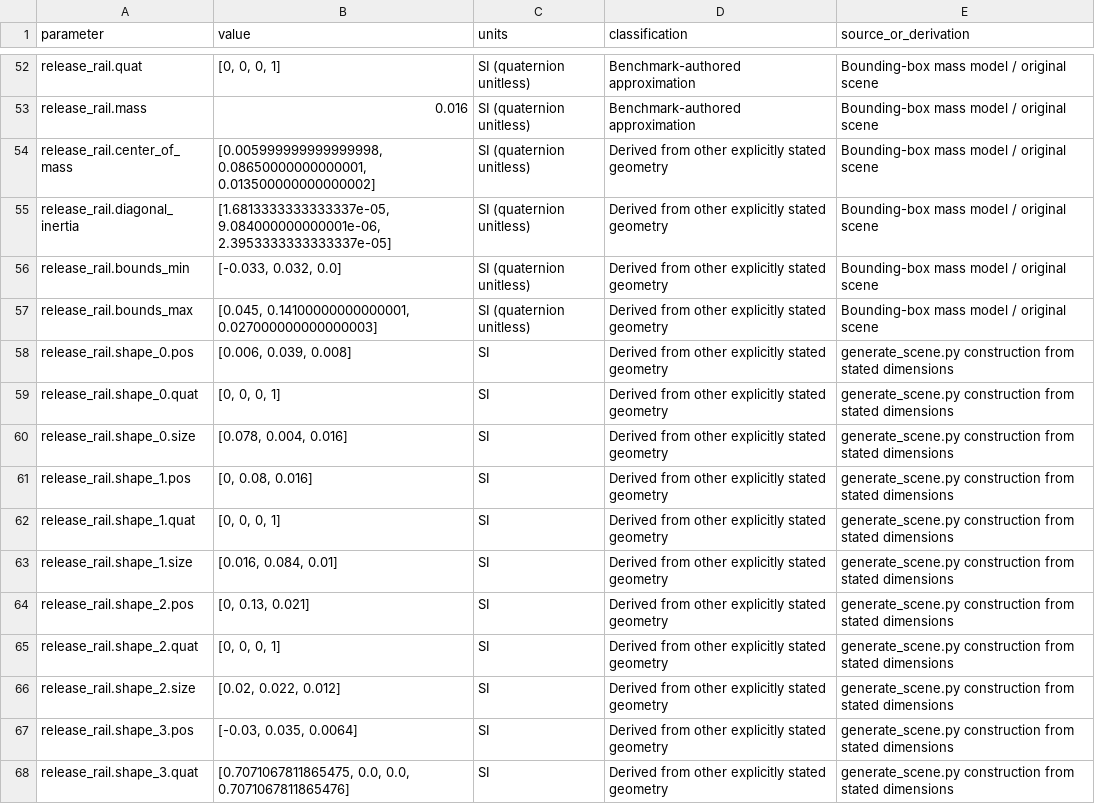
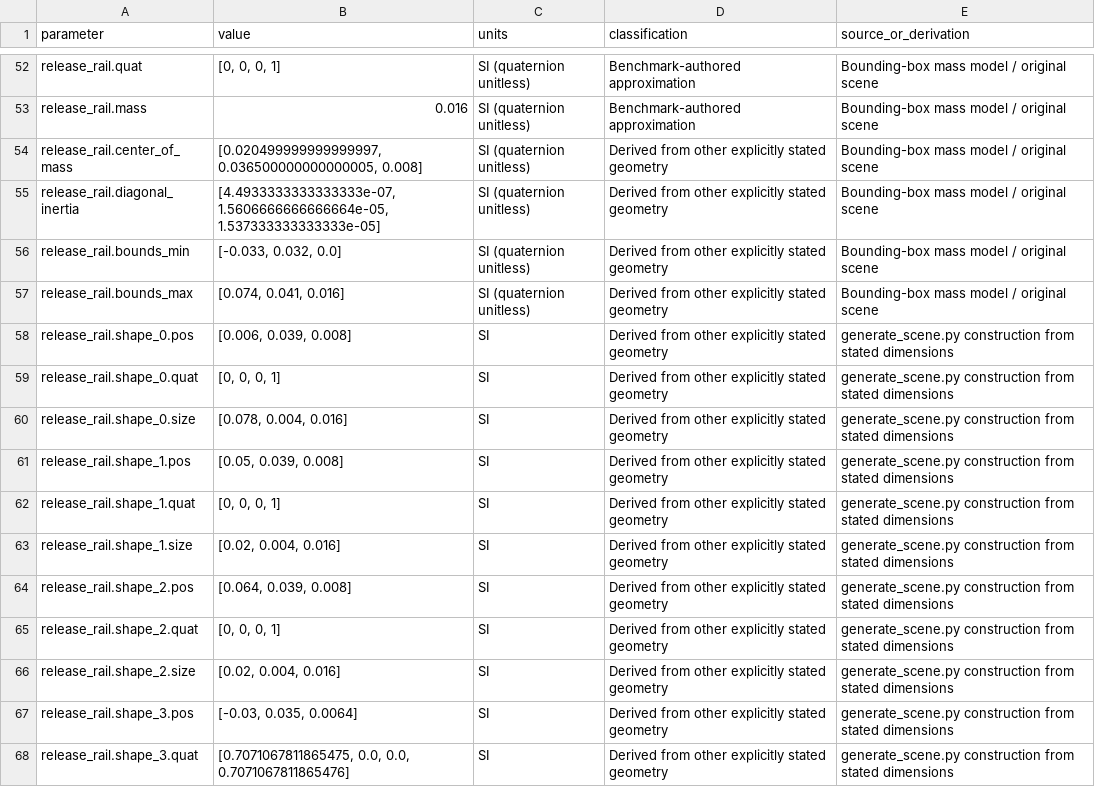
Before and after one commit to aryansennthilkumarGT/benchmark-tasks, a CSV file: tasks/drive-bracket-pin-release/parameters.csv, drawn as a sheet; only a part is shown, gaps mark what is left out.

Commit message:
Preserve drive interface repairs and block qualification on official importance feedback

```diff
--- a/tasks/drive-bracket-pin-release/parameters.csv
+++ b/tasks/drive-bracket-pin-release/parameters.csv
@@ -53,6 +53,6 @@ release_rail.quat,"[0, 0, 0, 1]",SI (quaternion unitless),Benchmark-authored app
 release_rail.mass,0.016,SI (quaternion unitless),Benchmark-authored approximation,Bounding-box mass model / original scene
-release_rail.center_of_mass,"[0.005999999999999998, 0.08650000000000001, 0.013500000000000002]",SI (quaternion unitless),Derived from other explicitly stated geometry,Bounding-box mass model / original scene
-release_rail.diagonal_inertia,"[1.6813333333333337e-05, 9.084000000000001e-06, 2.3953333333333337e-05]",SI (quaternion unitless),Derived from other explicitly stated geometry,Bounding-box mass model / original scene
+release_rail.center_of_mass,"[0.020499999999999997, 0.036500000000000005, 0.008]",SI (quaternion unitless),Derived from other explicitly stated geometry,Bounding-box mass model / original scene
+release_rail.diagonal_inertia,"[4.4933333333333333e-07, 1.5606666666666664e-05, 1.537333333333333e-05]",SI (quaternion unitless),Derived from other explicitly stated geometry,Bounding-box mass model / original scene
 release_rail.bounds_min,"[-0.033, 0.032, 0.0]",SI (quaternion unitless),Derived from other explicitly stated geometry,Bounding-box mass model / original scene
-release_rail.bounds_max,"[0.045, 0.14100000000000001, 0.027000000000000003]",SI (quaternion unitless),Derived from other explicitly stated geometry,Bounding-box mass model / original scene
+release_rail.bounds_max,"[0.074, 0.041, 0.016]",SI (quaternion unitless),Derived from other explicitly stated geometry,Bounding-box mass model / original scene
 release_rail.shape_0.pos,"[0.006, 0.039, 0.008]",SI,Derived from other explicitly stated geometry,generate_scene.py construction from stated dimensions
@@ -60,8 +60,8 @@ release_rail.shape_0.quat,"[0, 0, 0, 1]",SI,Derived from other explicitly stated
 release_rail.shape_0.size,"[0.078, 0.004, 0.016]",SI,Derived from other explicitly stated geometry,generate_scene.py construction from stated dimensions
-release_rail.shape_1.pos,"[0, 0.08, 0.016]",SI,Derived from other explicitly stated geometry,generate_scene.py construction from stated dimensions
+release_rail.shape_1.pos,"[0.05, 0.039, 0.008]",SI,Derived from other explicitly stated geometry,generate_scene.py construction from stated dimensions
 release_rail.shape_1.quat,"[0, 0, 0, 1]",SI,Derived from other explicitly stated geometry,generate_scene.py construction from stated dimensions
-release_rail.shape_1.size,"[0.016, 0.084, 0.01]",SI,Derived from other explicitly stated geometry,generate_scene.py construction from stated dimensions
-release_rail.shape_2.pos,"[0, 0.13, 0.021]",SI,Derived from other explicitly stated geometry,generate_scene.py construction from stated dimensions
+release_rail.shape_1.size,"[0.02, 0.004, 0.016]",SI,Derived from other explicitly stated geometry,generate_scene.py construction from stated dimensions
+release_rail.shape_2.pos,"[0.064, 0.039, 0.008]",SI,Derived from other explicitly stated geometry,generate_scene.py construction from stated dimensions
 release_rail.shape_2.quat,"[0, 0, 0, 1]",SI,Derived from other explicitly stated geometry,generate_scene.py construction from stated dimensions
-release_rail.shape_2.size,"[0.02, 0.022, 0.012]",SI,Derived from other explicitly stated geometry,generate_scene.py construction from stated dimensions
+release_rail.shape_2.size,"[0.02, 0.004, 0.016]",SI,Derived from other explicitly stated geometry,generate_scene.py construction from stated dimensions
 release_rail.shape_3.pos,"[-0.03, 0.035, 0.0064]",SI,Derived from other explicitly stated geometry,generate_scene.py construction from stated dimensions
```
Also changed, not shown: 20 other files.
